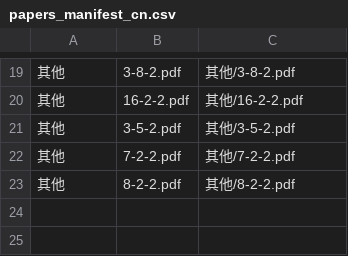
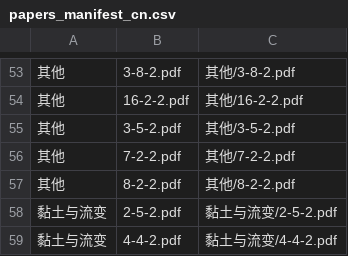
Before and after one commit to HuYang-s/docker_liter, a CSV file: papers_manifest_cn.csv, drawn as a sheet; only a part is shown, gaps mark what is left out; the diff covers the shown part only.

```diff
--- a/papers_manifest_cn.csv
+++ b/papers_manifest_cn.csv
@@ -23 +57,3 @@
 其他,8-2-2.pdf,其他/8-2-2.pdf
+黏土与流变,2-5-2.pdf,黏土与流变/2-5-2.pdf
+黏土与流变,4-4-2.pdf,黏土与流变/4-4-2.pdf
```
Also changed, not shown: 34 added rows elsewhere in this file, 38 other files.
